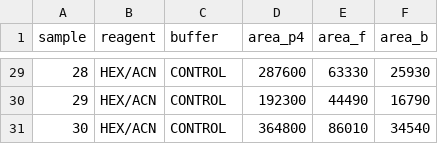
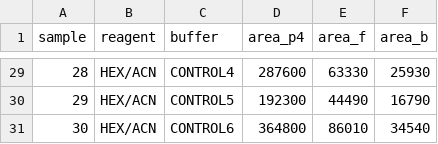
Before and after one commit to chilux00/simul-rna-steroid, a CSV file: data/sep27data_DCMEA3buffer.csv, drawn as a sheet; only a part is shown, gaps mark what is left out; the diff covers the shown part only.

Commit message:
amended data with unique identifier per buffer trmt

```diff
--- a/data/sep27data_DCMEA3buffer.csv
+++ b/data/sep27data_DCMEA3buffer.csv
@@ -29,3 +29,3 @@
-28,HEX/ACN,CONTROL,287600,63330,25930
-29,HEX/ACN,CONTROL,192300,44490,16790
-30,HEX/ACN,CONTROL,364800,86010,34540
+28,HEX/ACN,CONTROL4,287600,63330,25930
+29,HEX/ACN,CONTROL5,192300,44490,16790
+30,HEX/ACN,CONTROL6,364800,86010,34540
```
Also changed, not shown: 27 edited cells elsewhere in this file.
